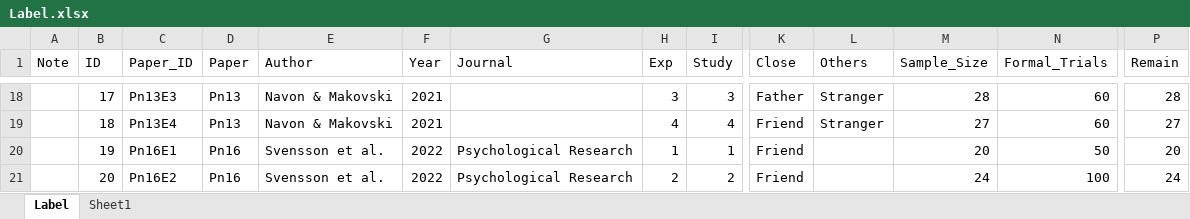
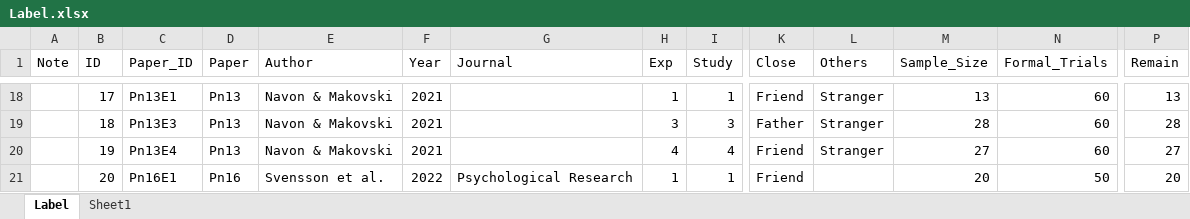
Before and after one commit to WangOldBig/SPE_Database, an Excel workbook: Label.xlsx, sheet Label, drawn as a sheet; only a part is shown, gaps mark what is left out; values as stored, in another font and other column widths than the file's, no borders; the diff covers the shown part only; the diff names each change by its address in the sheet, - before the commit and + after, or states it on an @@ line.

Commit message:
Update Clean_Data and Label

```diff
--- a/Label.xlsx (sheet Label)
+++ b/Label.xlsx (sheet Label)
-C18 (Paper_ID): Pn13E3
+C18 (Paper_ID): Pn13E1
-H18 (Exp): 3
+H18 (Exp): 1
-I18 (Study): 3
+I18 (Study): 1
-K18 (Close): Father
+K18 (Close): Friend
-M18 (Sample_Size): 28
+M18 (Sample_Size): 13
-P18 (Remain): 28
+P18 (Remain): 13
-C19 (Paper_ID): Pn13E4
+C19 (Paper_ID): Pn13E3
-H19 (Exp): 4
+H19 (Exp): 3
-I19 (Study): 4
+I19 (Study): 3
-K19 (Close): Friend
+K19 (Close): Father
-M19 (Sample_Size): 27
+M19 (Sample_Size): 28
-P19 (Remain): 27
+P19 (Remain): 28
-C20 (Paper_ID): Pn16E1
+C20 (Paper_ID): Pn13E4
-D20 (Paper): Pn16
+D20 (Paper): Pn13
-E20 (Author): Svensson et al.
+E20 (Author): Navon & Makovski
-F20 (Year): 2022
+F20 (Year): 2021
-G20 (Journal): Psychological Research
+G20 (Journal): (empty)
-H20 (Exp): 1
+H20 (Exp): 4
-I20 (Study): 1
+I20 (Study): 4
-L20 (Others): (empty)
+L20 (Others): Stranger
-M20 (Sample_Size): 20
+M20 (Sample_Size): 27
-N20 (Formal_Trials): 50
+N20 (Formal_Trials): 60
-P20 (Remain): 20
+P20 (Remain): 27
-C21 (Paper_ID): Pn16E2
+C21 (Paper_ID): Pn16E1
-H21 (Exp): 2
+H21 (Exp): 1
-I21 (Study): 2
+I21 (Study): 1
-M21 (Sample_Size): 24
+M21 (Sample_Size): 20
-N21 (Formal_Trials): 100
+N21 (Formal_Trials): 50
-P21 (Remain): 24
+P21 (Remain): 20
```
Also changed, not shown: 3 added rows, 2 removed rows and 149 edited cells elsewhere in this sheet, formulas that keep their value, 1 other file.
